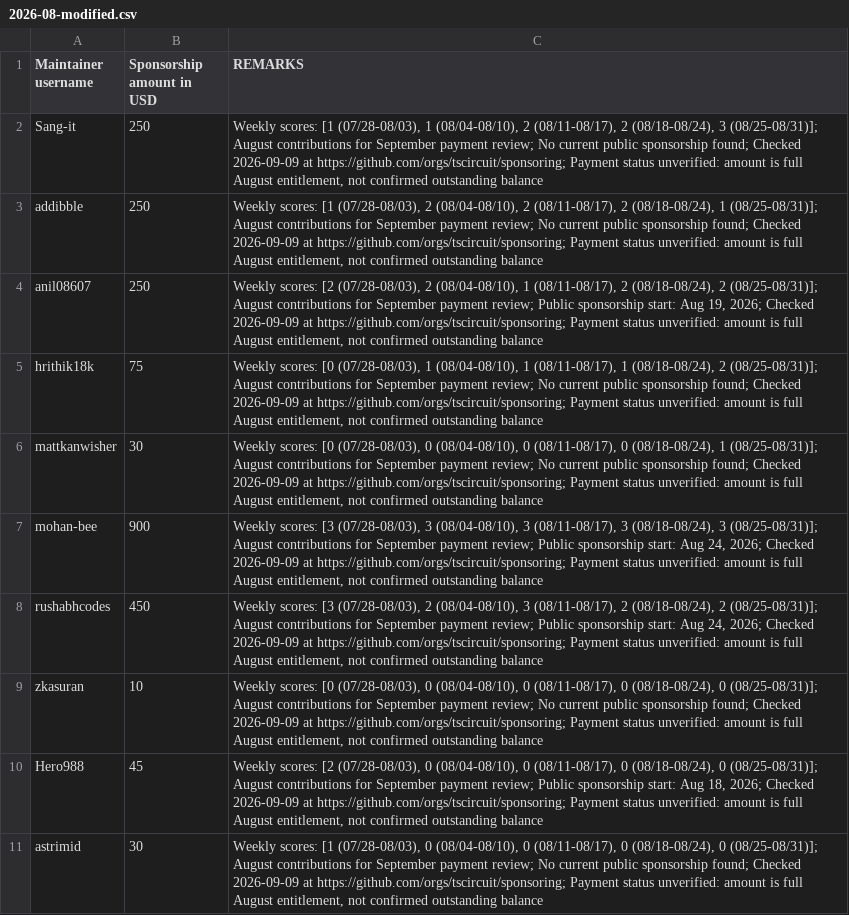
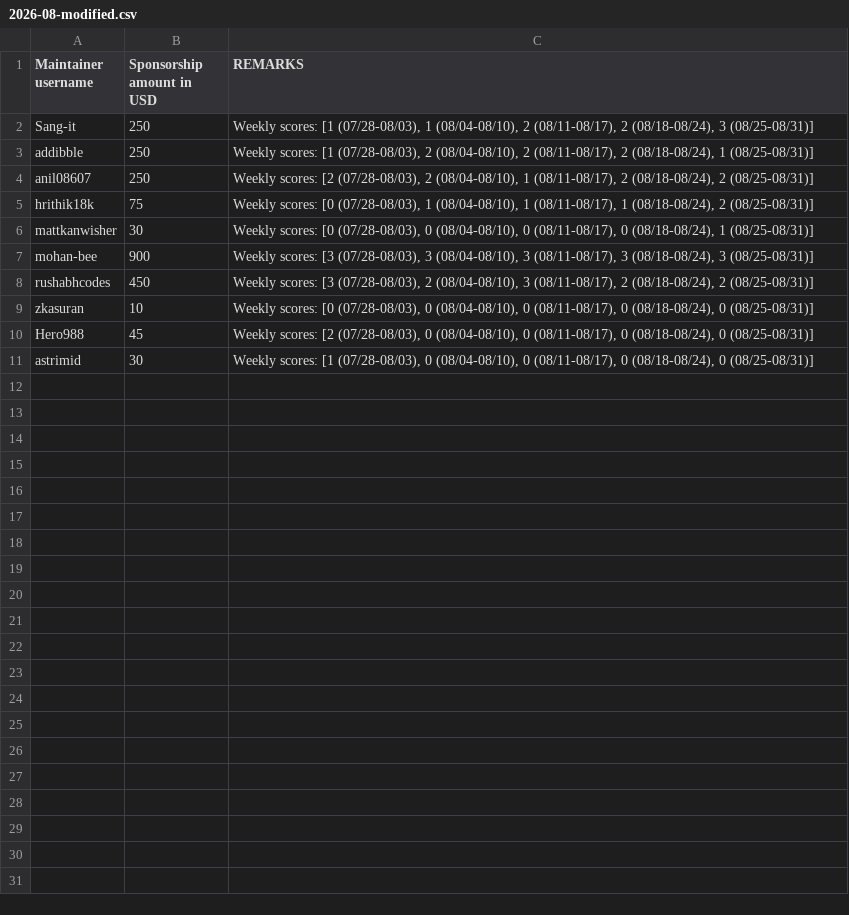
Before and after one commit to tscircuit/contribution-tracker, a CSV file: sponsorships/2026-08-modified.csv, drawn as a sheet.

Commit message:
up

```diff
--- a/sponsorships/2026-08-modified.csv
+++ b/sponsorships/2026-08-modified.csv
@@ -1,11 +1,11 @@
 Maintainer username,Sponsorship amount in USD,REMARKS
-Sang-it,250,"Weekly scores: [1 (07/28-08/03), 1 (08/04-08/10), 2 (08/11-08/17), 2 (08/18-08/24), 3 (08/25-08/31)]; August contributions for September payment review; No current public sponsorship found; Checked 2026-09-09 at https://github.com/orgs/tscircuit/sponsoring; Payment status unverified: amount is full August entitlement, not confirmed outstanding balance"
-addibble,250,"Weekly scores: [1 (07/28-08/03), 2 (08/04-08/10), 2 (08/11-08/17), 2 (08/18-08/24), 1 (08/25-08/31)]; August contributions for September payment review; No current public sponsorship found; Checked 2026-09-09 at https://github.com/orgs/tscircuit/sponsoring; Payment status unverified: amount is full August entitlement, not confirmed outstanding balance"
-anil08607,250,"Weekly scores: [2 (07/28-08/03), 2 (08/04-08/10), 1 (08/11-08/17), 2 (08/18-08/24), 2 (08/25-08/31)]; August contributions for September payment review; Public sponsorship start: Aug 19, 2026; Checked 2026-09-09 at https://github.com/orgs/tscircuit/sponsoring; Payment status unverified: amount is full August entitlement, not confirmed outstanding balance"
-hrithik18k,75,"Weekly scores: [0 (07/28-08/03), 1 (08/04-08/10), 1 (08/11-08/17), 1 (08/18-08/24), 2 (08/25-08/31)]; August contributions for September payment review; No current public sponsorship found; Checked 2026-09-09 at https://github.com/orgs/tscircuit/sponsoring; Payment status unverified: amount is full August entitlement, not confirmed outstanding balance"
-mattkanwisher,30,"Weekly scores: [0 (07/28-08/03), 0 (08/04-08/10), 0 (08/11-08/17), 0 (08/18-08/24), 1 (08/25-08/31)]; August contributions for September payment review; No current public sponsorship found; Checked 2026-09-09 at https://github.com/orgs/tscircuit/sponsoring; Payment status unverified: amount is full August entitlement, not confirmed outstanding balance"
-mohan-bee,900,"Weekly scores: [3 (07/28-08/03), 3 (08/04-08/10), 3 (08/11-08/17), 3 (08/18-08/24), 3 (08/25-08/31)]; August contributions for September payment review; Public sponsorship start: Aug 24, 2026; Checked 2026-09-09 at https://github.com/orgs/tscircuit/sponsoring; Payment status unverified: amount is full August entitlement, not confirmed outstanding balance"
-rushabhcodes,450,"Weekly scores: [3 (07/28-08/03), 2 (08/04-08/10), 3 (08/11-08/17), 2 (08/18-08/24), 2 (08/25-08/31)]; August contributions for September payment review; Public sponsorship start: Aug 24, 2026; Checked 2026-09-09 at https://github.com/orgs/tscircuit/sponsoring; Payment status unverified: amount is full August entitlement, not confirmed outstanding balance"
-zkasuran,10,"Weekly scores: [0 (07/28-08/03), 0 (08/04-08/10), 0 (08/11-08/17), 0 (08/18-08/24), 0 (08/25-08/31)]; August contributions for September payment review; No current public sponsorship found; Checked 2026-09-09 at https://github.com/orgs/tscircuit/sponsoring; Payment status unverified: amount is full August entitlement, not confirmed outstanding balance"
-Hero988,45,"Weekly scores: [2 (07/28-08/03), 0 (08/04-08/10), 0 (08/11-08/17), 0 (08/18-08/24), 0 (08/25-08/31)]; August contributions for September payment review; Public sponsorship start: Aug 18, 2026; Checked 2026-09-09 at https://github.com/orgs/tscircuit/sponsoring; Payment status unverified: amount is full August entitlement, not confirmed outstanding balance"
-astrimid,30,"Weekly scores: [1 (07/28-08/03), 0 (08/04-08/10), 0 (08/11-08/17), 0 (08/18-08/24), 0 (08/25-08/31)]; August contributions for September payment review; No current public sponsorship found; Checked 2026-09-09 at https://github.com/orgs/tscircuit/sponsoring; Payment status unverified: amount is full August entitlement, not confirmed outstanding balance"
+Sang-it,250,"Weekly scores: [1 (07/28-08/03), 1 (08/04-08/10), 2 (08/11-08/17), 2 (08/18-08/24), 3 (08/25-08/31)]"
+addibble,250,"Weekly scores: [1 (07/28-08/03), 2 (08/04-08/10), 2 (08/11-08/17), 2 (08/18-08/24), 1 (08/25-08/31)]"
+anil08607,250,"Weekly scores: [2 (07/28-08/03), 2 (08/04-08/10), 1 (08/11-08/17), 2 (08/18-08/24), 2 (08/25-08/31)]"
+hrithik18k,75,"Weekly scores: [0 (07/28-08/03), 1 (08/04-08/10), 1 (08/11-08/17), 1 (08/18-08/24), 2 (08/25-08/31)]"
+mattkanwisher,30,"Weekly scores: [0 (07/28-08/03), 0 (08/04-08/10), 0 (08/11-08/17), 0 (08/18-08/24), 1 (08/25-08/31)]"
+mohan-bee,900,"Weekly scores: [3 (07/28-08/03), 3 (08/04-08/10), 3 (08/11-08/17), 3 (08/18-08/24), 3 (08/25-08/31)]"
+rushabhcodes,450,"Weekly scores: [3 (07/28-08/03), 2 (08/04-08/10), 3 (08/11-08/17), 2 (08/18-08/24), 2 (08/25-08/31)]"
+zkasuran,10,"Weekly scores: [0 (07/28-08/03), 0 (08/04-08/10), 0 (08/11-08/17), 0 (08/18-08/24), 0 (08/25-08/31)]"
+Hero988,45,"Weekly scores: [2 (07/28-08/03), 0 (08/04-08/10), 0 (08/11-08/17), 0 (08/18-08/24), 0 (08/25-08/31)]"
+astrimid,30,"Weekly scores: [1 (07/28-08/03), 0 (08/04-08/10), 0 (08/11-08/17), 0 (08/18-08/24), 0 (08/25-08/31)]"
```
